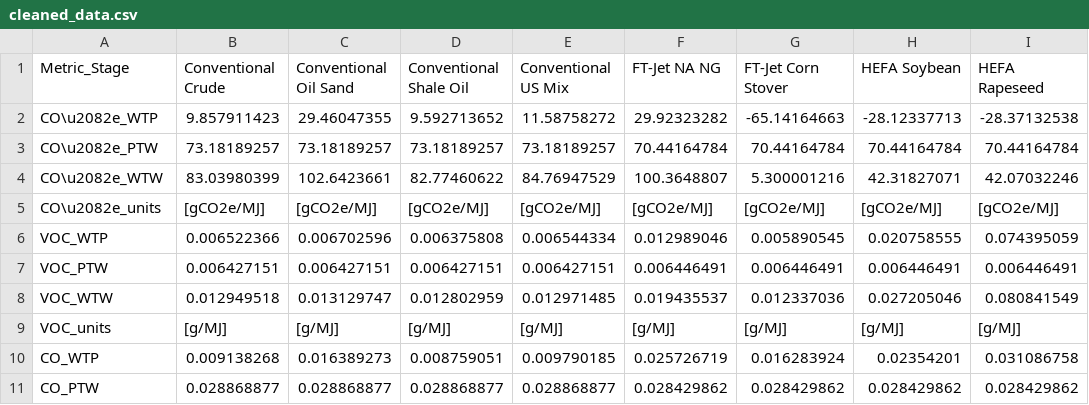
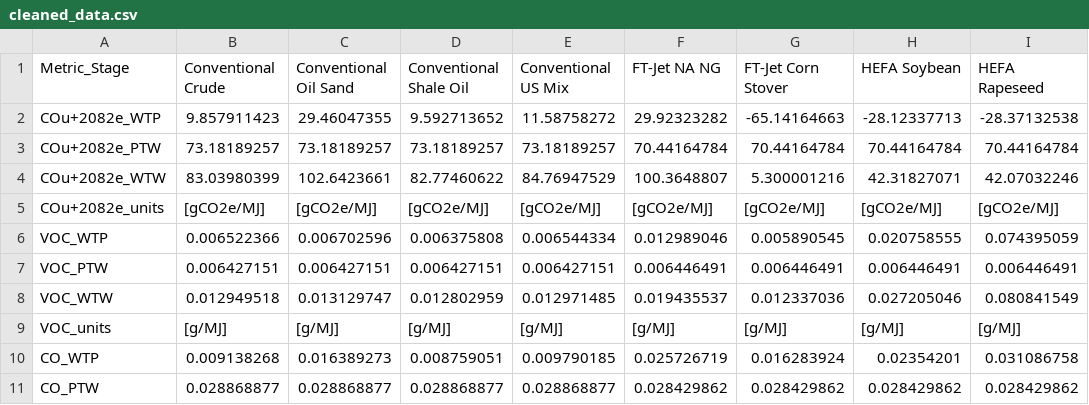
Before and after one commit to ArgonneEducation/GREET_Jet_WTW_Calculator, a CSV file: data/cleaned_data.csv, drawn as a sheet; only a part is shown; the diff names each change by its address in the sheet, - before the commit and + after, or states it on an @@ line.

Commit message:
Fix CO2e variable names in cleaned_data.csv
Corrected CO2e variable names by removing Unicode subscripts.

```diff
--- a/data/cleaned_data.csv
+++ b/data/cleaned_data.csv
-A2: CO\u2082e_WTP
+A2: COu+2082e_WTP
-A3: CO\u2082e_PTW
+A3: COu+2082e_PTW
-A4: CO\u2082e_WTW
+A4: COu+2082e_WTW
-A5: CO\u2082e_units
+A5: COu+2082e_units
```
